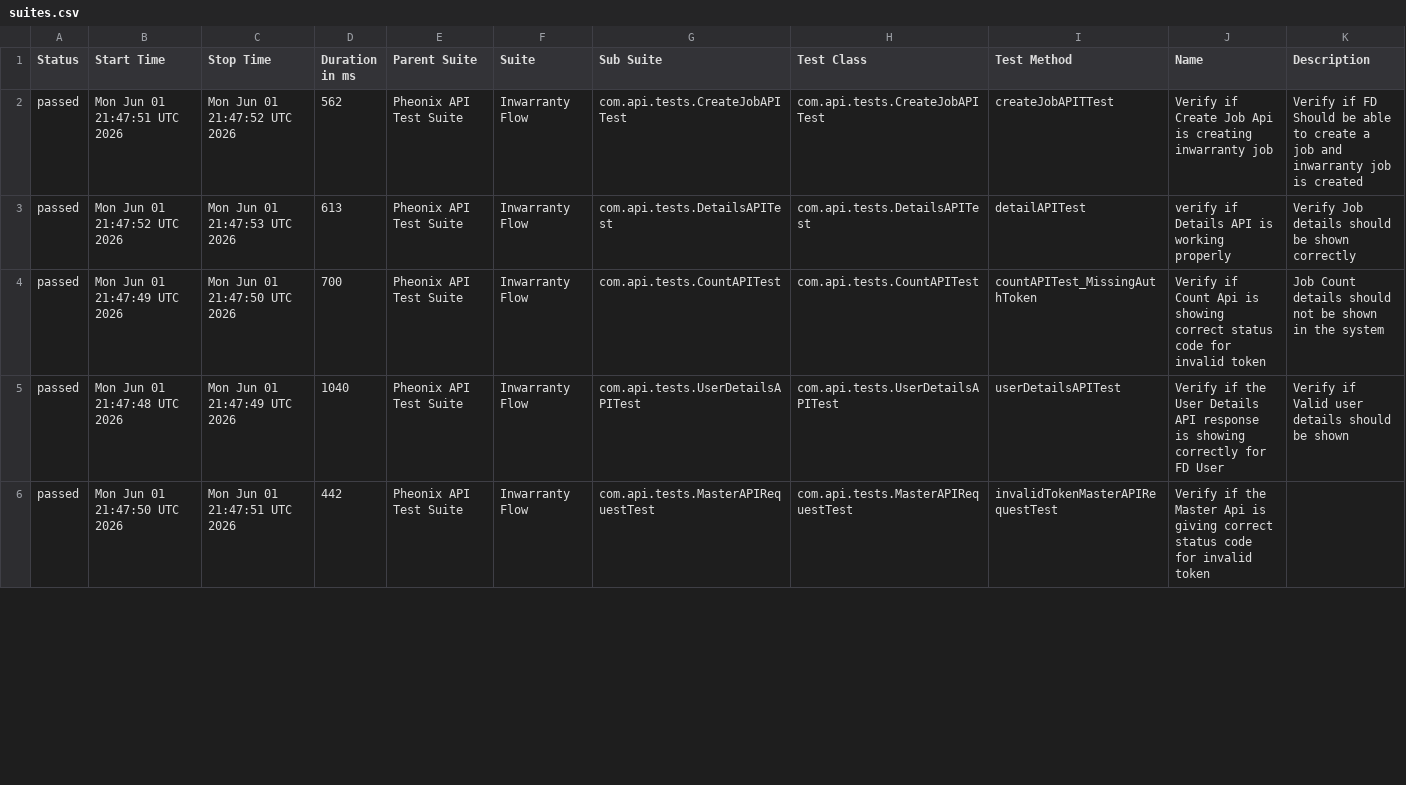
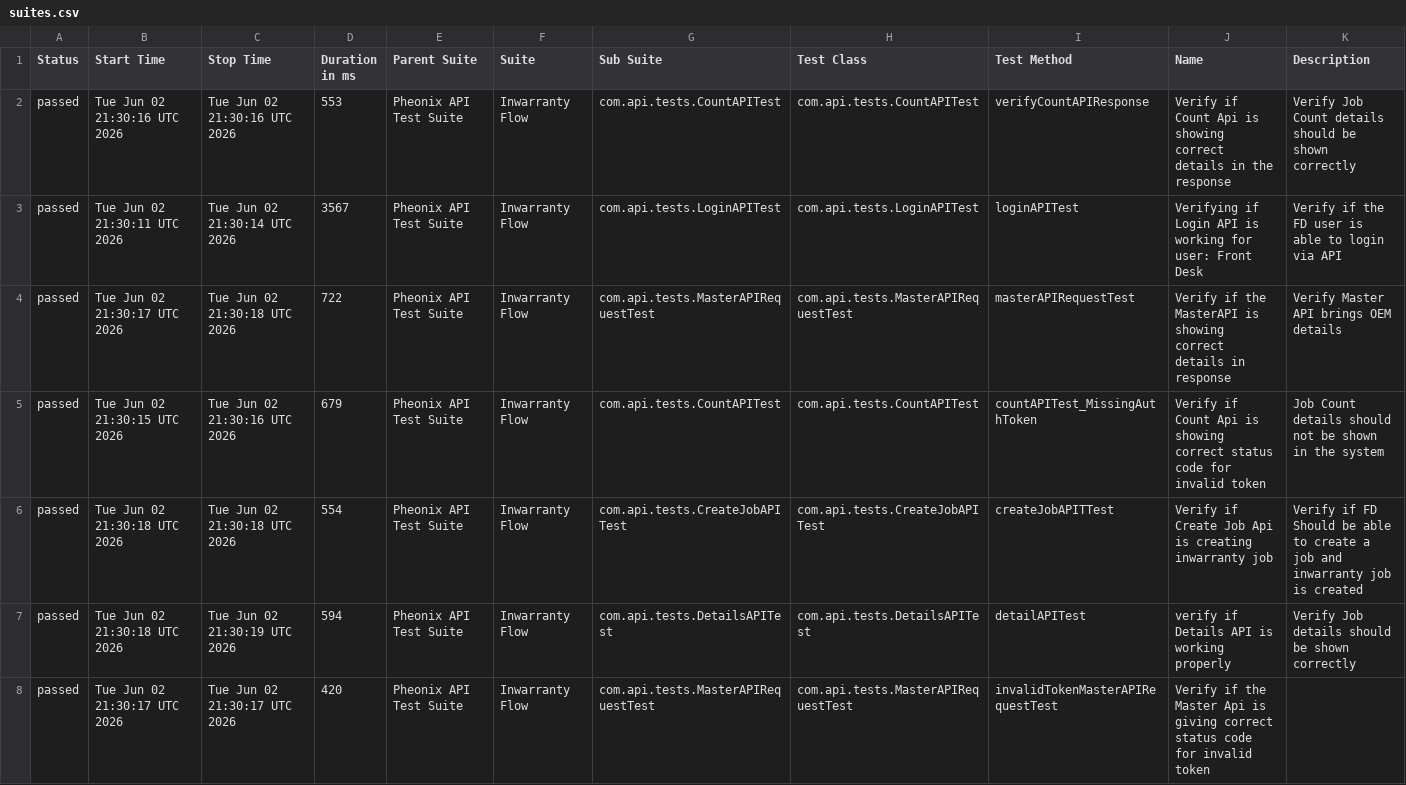
Before and after one commit to AnantKinlekar/PheonixTestAutomationFramework, a CSV file: data/suites.csv, drawn as a sheet; only a part is shown; the diff covers the shown part only.

```diff
--- a/data/suites.csv
+++ b/data/suites.csv
@@ -1,6 +1,8 @@
 "Status","Start Time","Stop Time","Duration in ms","Parent Suite","Suite","Sub Suite","Test Class","Test Method","Name","Description"
-"passed","Mon Jun 01 21:47:51 UTC 2026","Mon Jun 01 21:47:52 UTC 2026","562","Pheonix API Test Suite","Inwarranty Flow","com.api.tests.CreateJobAPITest","com.api.tests.CreateJobAPITest","createJobAPITTest","Verify if Create Job Api is creating inwarranty job","Verify if FD Should be able to create a job and inwarranty job is created"
-"passed","Mon Jun 01 21:47:52 UTC 2026","Mon Jun 01 21:47:53 UTC 2026","613","Pheonix API Test Suite","Inwarranty Flow","com.api.tests.DetailsAPITest","com.api.tests.DetailsAPITest","detailAPITest","verify if Details API is working properly","Verify Job details should be shown correctly"
-"passed","Mon Jun 01 21:47:49 UTC 2026","Mon Jun 01 21:47:50 UTC 2026","700","Pheonix API Test Suite","Inwarranty Flow","com.api.tests.CountAPITest","com.api.tests.CountAPITest","countAPITest_MissingAuthToken","Verify if Count Api is showing correct status code for invalid token","Job Count details should not be shown in the system"
-"passed","Mon Jun 01 21:47:48 UTC 2026","Mon Jun 01 21:47:49 UTC 2026","1040","Pheonix API Test Suite","Inwarranty Flow","com.api.tests.UserDetailsAPITest","com.api.tests.UserDetailsAPITest","userDetailsAPITest","Verify if the User Details API response is showing correctly for FD User","Verify if Valid user details should be shown"
-"passed","Mon Jun 01 21:47:50 UTC 2026","Mon Jun 01 21:47:51 UTC 2026","442","Pheonix API Test Suite","Inwarranty Flow","com.api.tests.MasterAPIRequestTest","com.api.tests.MasterAPIRequestTest","invalidTokenMasterAPIRequestTest","Verify if the Master Api is giving correct status code for invalid token",""
+"passed","Tue Jun 02 21:30:16 UTC 2026","Tue Jun 02 21:30:16 UTC 2026","553","Pheonix API Test Suite","Inwarranty Flow","com.api.tests.CountAPITest","com.api.tests.CountAPITest","verifyCountAPIResponse","Verify if Count Api is showing correct details in the response","Verify Job Count details should be shown correctly"
+"passed","Tue Jun 02 21:30:11 UTC 2026","Tue Jun 02 21:30:14 UTC 2026","3567","Pheonix API Test Suite","Inwarranty Flow","com.api.tests.LoginAPITest","com.api.tests.LoginAPITest","loginAPITest","Verifying if Login API is working for user: Front Desk","Verify if the FD user is able to login via API"
+"passed","Tue Jun 02 21:30:17 UTC 2026","Tue Jun 02 21:30:18 UTC 2026","722","Pheonix API Test Suite","Inwarranty Flow","com.api.tests.MasterAPIRequestTest","com.api.tests.MasterAPIRequestTest","masterAPIRequestTest","Verify if the MasterAPI is showing correct details in response","Verify Master API brings OEM details"
+"passed","Tue Jun 02 21:30:15 UTC 2026","Tue Jun 02 21:30:16 UTC 2026","679","Pheonix API Test Suite","Inwarranty Flow","com.api.tests.CountAPITest","com.api.tests.CountAPITest","countAPITest_MissingAuthToken","Verify if Count Api is showing correct status code for invalid token","Job Count details should not be shown in the system"
+"passed","Tue Jun 02 21:30:18 UTC 2026","Tue Jun 02 21:30:18 UTC 2026","554","Pheonix API Test Suite","Inwarranty Flow","com.api.tests.CreateJobAPITest","com.api.tests.CreateJobAPITest","createJobAPITTest","Verify if Create Job Api is creating inwarranty job","Verify if FD Should be able to create a job and inwarranty job is created"
+"passed","Tue Jun 02 21:30:18 UTC 2026","Tue Jun 02 21:30:19 UTC 2026","594","Pheonix API Test Suite","Inwarranty Flow","com.api.tests.DetailsAPITest","com.api.tests.DetailsAPITest","detailAPITest","verify if Details API is working properly","Verify Job details should be shown correctly"
+"passed","Tue Jun 02 21:30:17 UTC 2026","Tue Jun 02 21:30:17 UTC 2026","420","Pheonix API Test Suite","Inwarranty Flow","com.api.tests.MasterAPIRequestTest","com.api.tests.MasterAPIRequestTest","invalidTokenMasterAPIRequestTest","Verify if the Master Api is giving correct status code for invalid token",""
```
Also changed, not shown: 2 removed rows and 8 edited cells elsewhere in this file, data/behaviors.csv, 51 other files.
